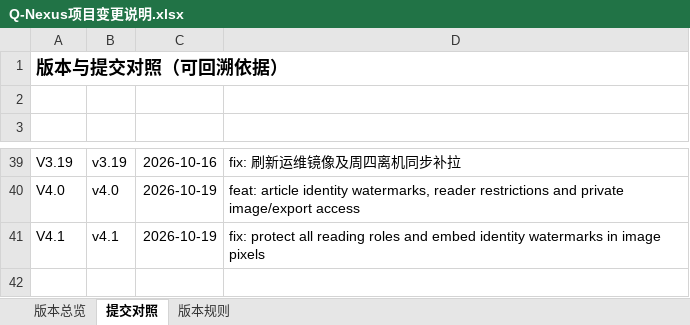
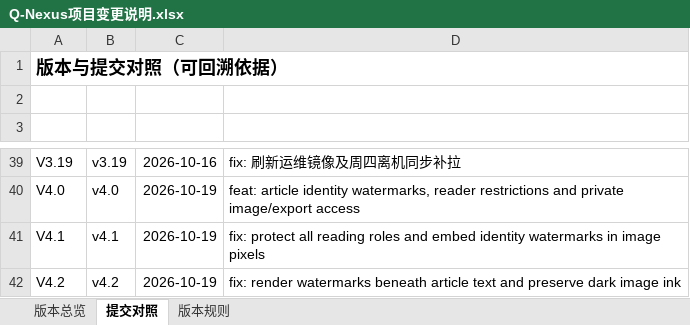
Before and after one commit to profundity-max/quality-homepage, an Excel workbook: Q-Nexus项目变更说明.xlsx, sheet 提交对照, drawn as a sheet; only a part is shown, gaps mark what is left out; values as stored, in another font and other column widths than the file's, no borders; the diff names each change by its address in the sheet, - before the commit and + after, or states it on an @@ line.

Commit message:
fix: place article watermark beneath text and soften image underprint

```diff
--- a/Q-Nexus项目变更说明.xlsx (sheet 提交对照)
+++ b/Q-Nexus项目变更说明.xlsx (sheet 提交对照)
+row 42: V4.2 | v4.2 | 2026-10-19 | fix: render watermarks beneath article text and preserve dark image ink
```
Also changed, not shown: sheet 版本总览, 9 other files.
